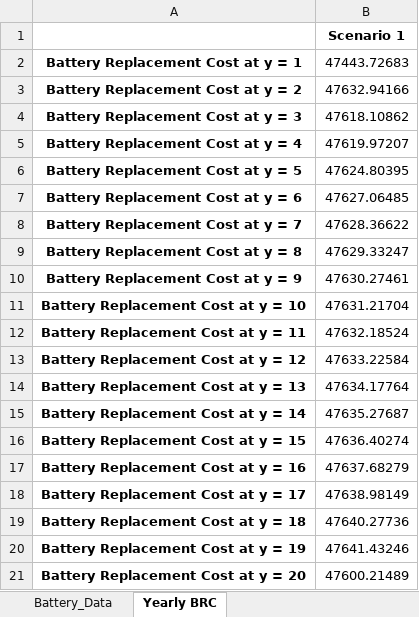
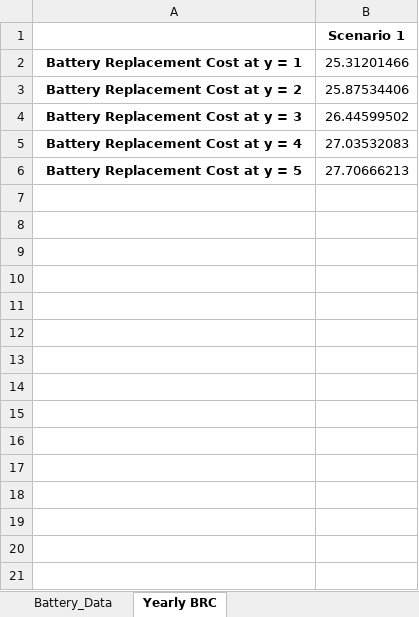
Before and after one commit to PietroAndreoni/MicroGridsPy-Teaching, an Excel workbook: MicroGrids/Results/Battery_Data.xlsx, sheet Yearly BRC, drawn as a sheet; values as stored, in another font and other column widths than the file's, no borders; the diff names each change by its address in the sheet, - before the commit and + after, or states it on an @@ line.

Commit message:
More patching in Results

```diff
--- a/MicroGrids/Results/Battery_Data.xlsx (sheet Yearly BRC)
+++ b/MicroGrids/Results/Battery_Data.xlsx (sheet Yearly BRC)
-B2: 47443.72683
+B2: 25.31201466
-B3: 47632.94166
+B3: 25.87534406
-B4: 47618.10862
+B4: 26.44599502
-B5: 47619.97207
+B5: 27.03532083
-B6: 47624.80395
+B6: 27.70666213
-row 7: Battery Replacement Cost at y = 6 | 47627.06485
-row 8: Battery Replacement Cost at y = 7 | 47628.36622
-row 9: Battery Replacement Cost at y = 8 | 47629.33247
-row 10: Battery Replacement Cost at y = 9 | 47630.27461
-row 11: Battery Replacement Cost at y = 10 | 47631.21704
-row 12: Battery Replacement Cost at y = 11 | 47632.18524
-row 13: Battery Replacement Cost at y = 12 | 47633.22584
-row 14: Battery Replacement Cost at y = 13 | 47634.17764
-row 15: Battery Replacement Cost at y = 14 | 47635.27687
-row 16: Battery Replacement Cost at y = 15 | 47636.40274
-row 17: Battery Replacement Cost at y = 16 | 47637.68279
-row 18: Battery Replacement Cost at y = 17 | 47638.98149
-row 19: Battery Replacement Cost at y = 18 | 47640.27736
-row 20: Battery Replacement Cost at y = 19 | 47641.43246
-row 21: Battery Replacement Cost at y = 20 | 47600.21489
```
Also changed, not shown: sheet Battery_Data, MicroGrids/Results/Generator_Data.xlsx, MicroGrids/Results/Renewable_Sources_Data.xlsx, 1 other file.
